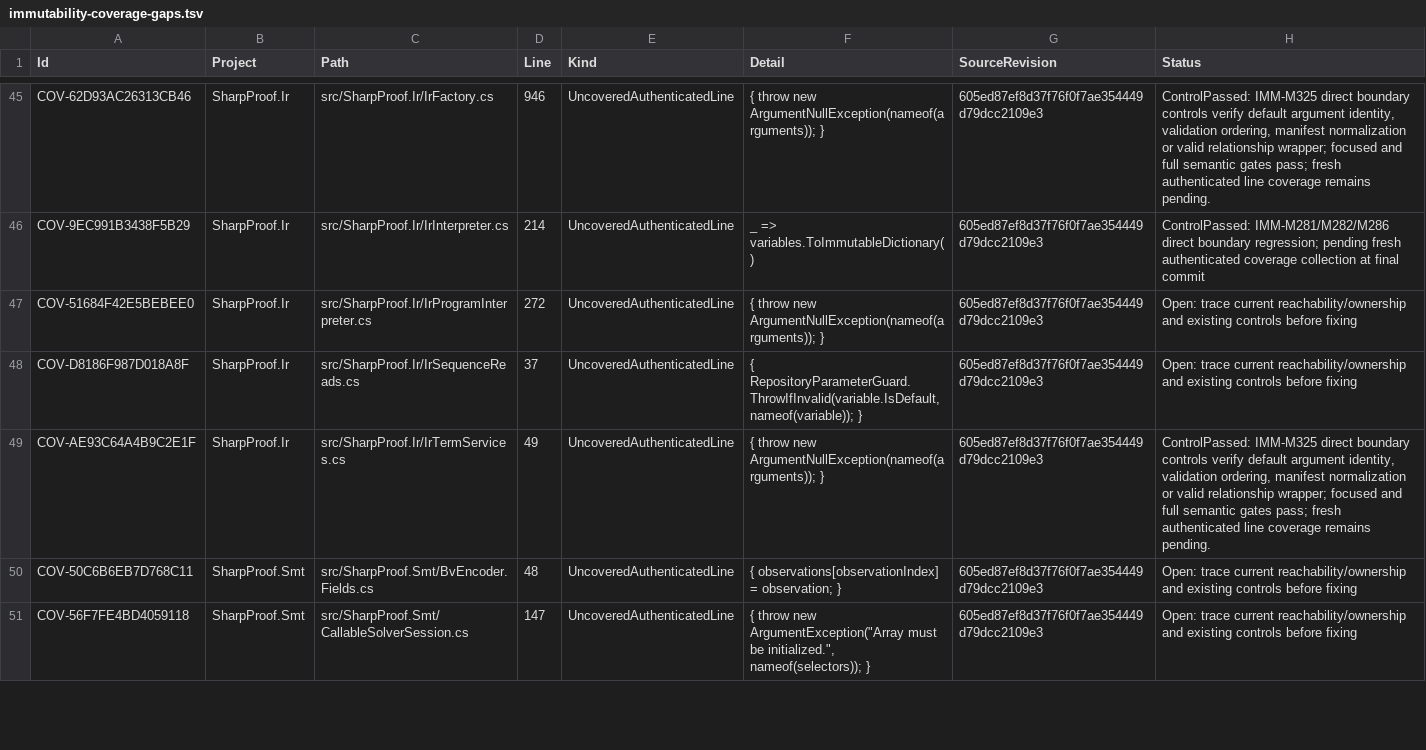
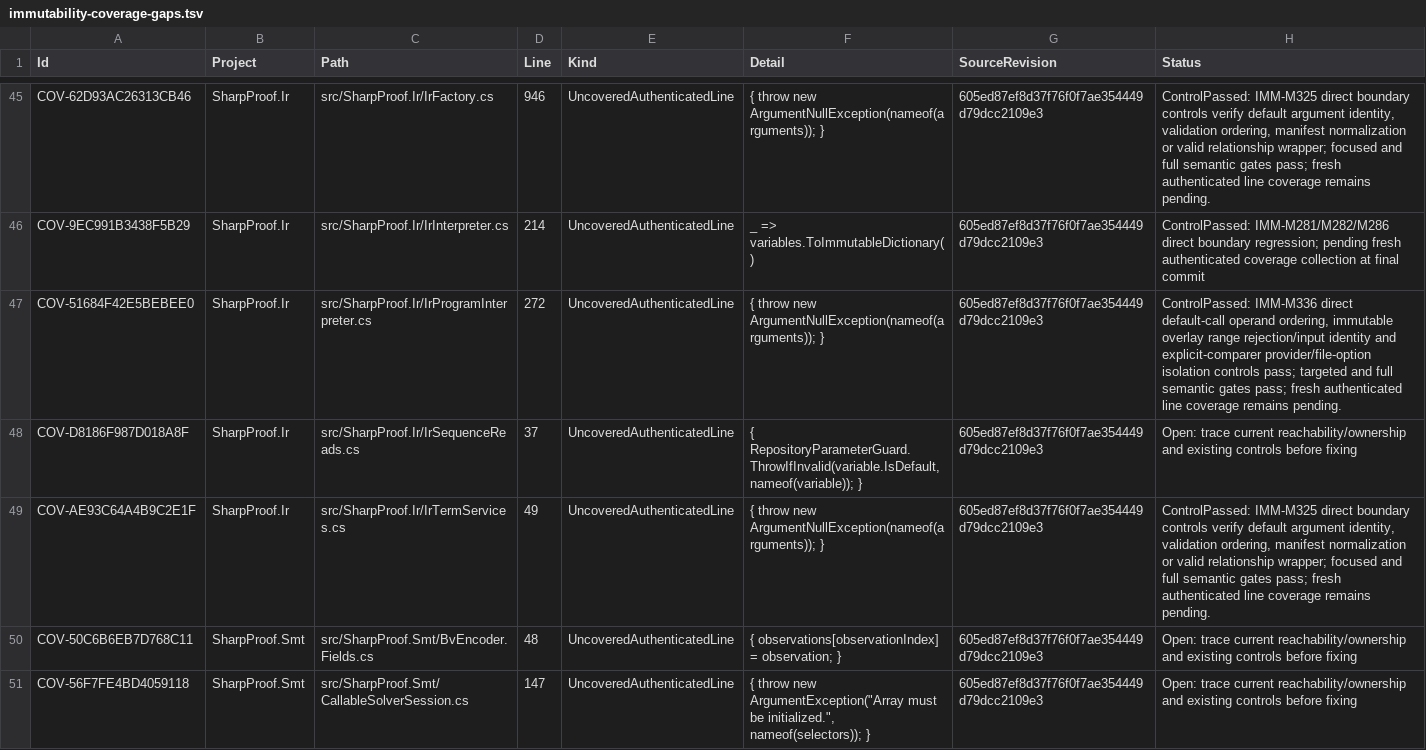
Before and after one commit to alexyorke/SharpProof, a TSV file: docs/immutability-coverage-gaps.tsv, drawn as a sheet; only a part is shown, gaps mark what is left out; the diff covers the shown part only.

Commit message:
Freeze shard records and migrate immutable inputs and fixtures

```diff
--- a/docs/immutability-coverage-gaps.tsv
+++ b/docs/immutability-coverage-gaps.tsv
@@ -46,3 +46,3 @@ COV-62D93AC26313CB46	SharpProof.Ir	src/SharpProof.Ir/IrFactory.cs	946	UncoveredA
 COV-9EC991B3438F5B29	SharpProof.Ir	src/SharpProof.Ir/IrInterpreter.cs	214	UncoveredAuthenticatedLine	_ => variables.ToImmutableDictionary()	605ed87ef8d37f76f0f7ae354449d79dcc2109e3	ControlPassed: IMM-M281/M282/M286 direct boundary regression; pending fresh authenticated coverage collection at final commit
-COV-51684F42E5BEBEE0	SharpProof.Ir	src/SharpProof.Ir/IrProgramInterpreter.cs	272	UncoveredAuthenticatedLine	{ throw new ArgumentNullException(nameof(arguments)); }	605ed87ef8d37f76f0f7ae354449d79dcc2109e3	Open: trace current reachability/ownership and existing controls before fixing
+COV-51684F42E5BEBEE0	SharpProof.Ir	src/SharpProof.Ir/IrProgramInterpreter.cs	272	UncoveredAuthenticatedLine	{ throw new ArgumentNullException(nameof(arguments)); }	605ed87ef8d37f76f0f7ae354449d79dcc2109e3	ControlPassed: IMM-M336 direct default-call operand ordering, immutable overlay range rejection/input identity and explicit-comparer provider/file-option isolation controls pass; targeted and full semantic gates pass; fresh authenticated line coverage remains pending.
 COV-D8186F987D018A8F	SharpProof.Ir	src/SharpProof.Ir/IrSequenceReads.cs	37	UncoveredAuthenticatedLine	{ RepositoryParameterGuard.ThrowIfInvalid(variable.IsDefault, nameof(variable)); }	605ed87ef8d37f76f0f7ae354449d79dcc2109e3	Open: trace current reachability/ownership and existing controls before fixing
```
Also changed, not shown: 2 edited cells elsewhere in this file, docs/immutability-const-units.tsv, 30 other files.
